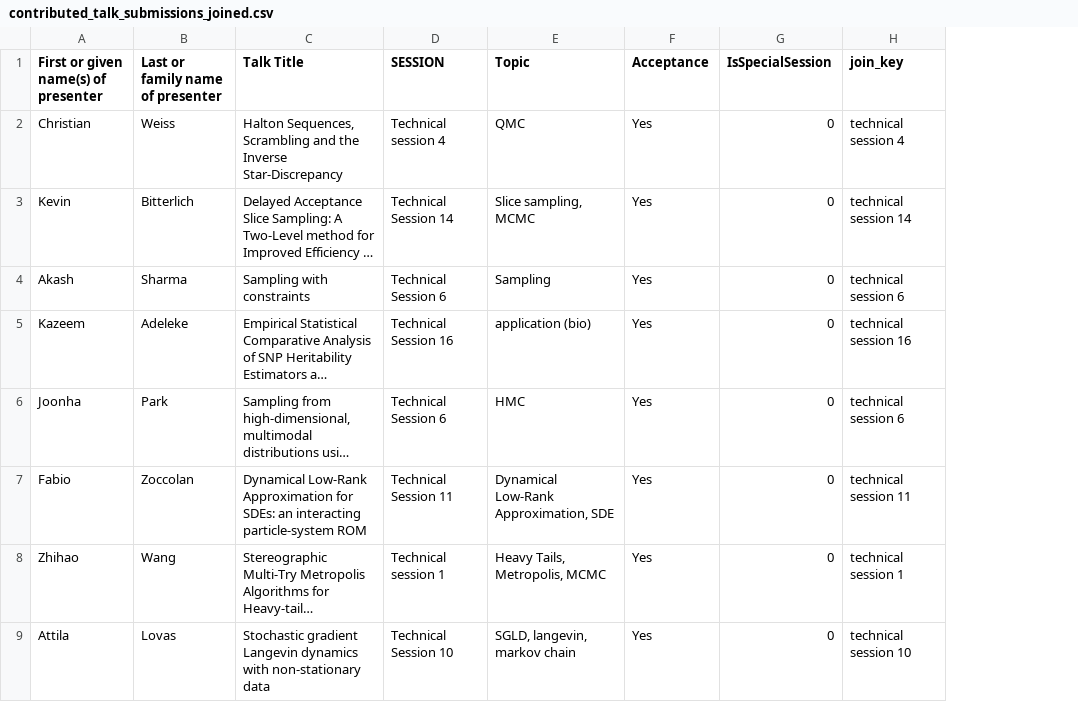
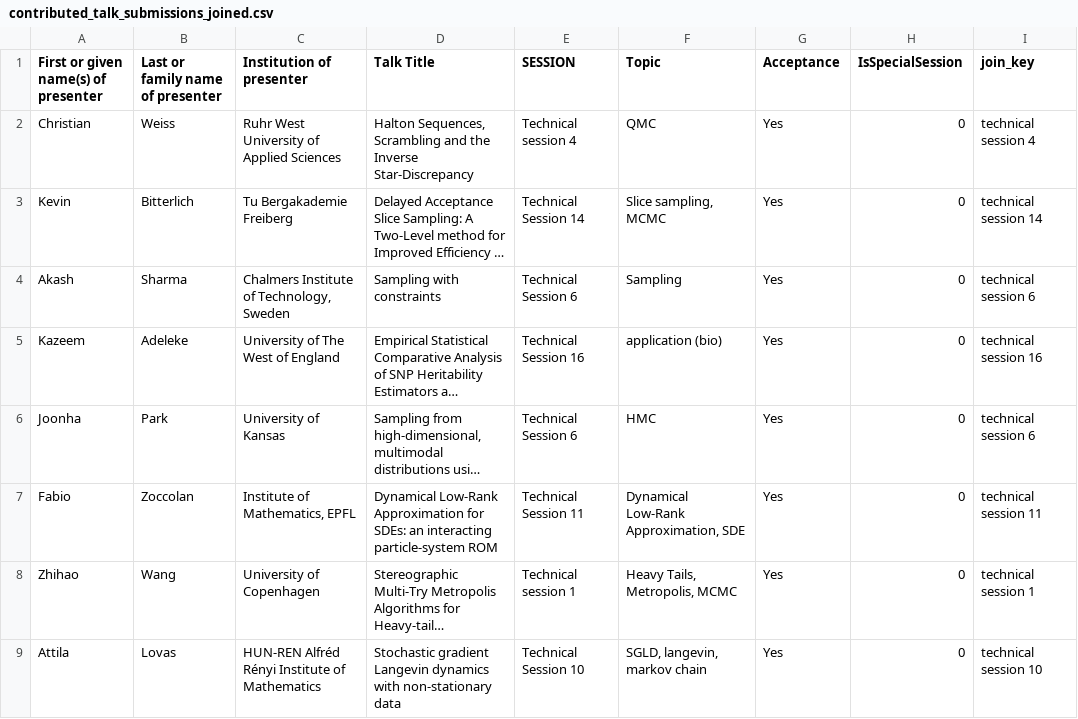
Before and after one commit to fjhickernell/MCM-2025-Program, a CSV file: preprocess/interim/contributed_talk_submissions_joined.csv, drawn as a sheet; only a part is shown; long unchanged cells end in …; the diff names each change by its address in the sheet, - before the commit and + after, or states it on an @@ line.

```diff
--- a/preprocess/interim/contributed_talk_submissions_joined.csv
+++ b/preprocess/interim/contributed_talk_submissions_joined.csv
+column C (Institution of presenter), rows 2-9: Ruhr West University of Applied Sciences | Tu Bergakademie Freiberg | Chalmers Institute of Technology, Sweden | University of The West of England | University of Kansas | Institute of Mathematics, EPFL | University of Copenhagen | HUN-REN Alfréd Rényi Institute of Mathematics
```
Also changed, not shown: preprocess/interim/plenary_abstracts_joined.csv, preprocess/interim/special_session_abstracts_joined.csv, 4 other files.
